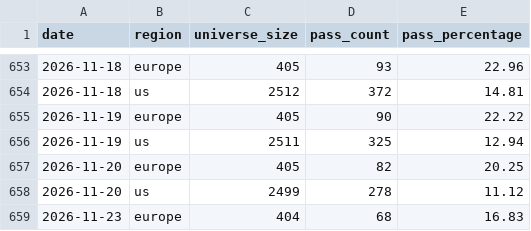
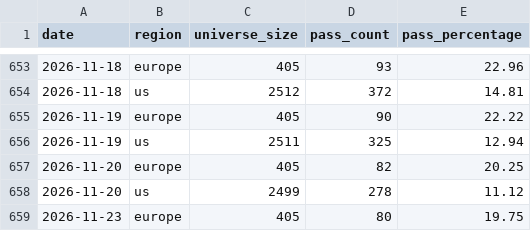
Before and after one commit to petrovmiroslav0107-alt/github.com-petrovmiroslav0107-minervini-breadth, a CSV file: output/breadth_log.csv, drawn as a sheet; only a part is shown, gaps mark what is left out.

```diff
--- a/output/breadth_log.csv
+++ b/output/breadth_log.csv
@@ -658,2 +658,2 @@ date,region,universe_size,pass_count,pass_percentage
 2026-11-20,us,2499,278,11.12
-2026-11-23,europe,404,68,16.83
+2026-11-23,europe,405,80,19.75
```
Also changed, not shown: output/europe_by_exchange.csv, output/quality/data_quality_log.csv, 1 other file.
